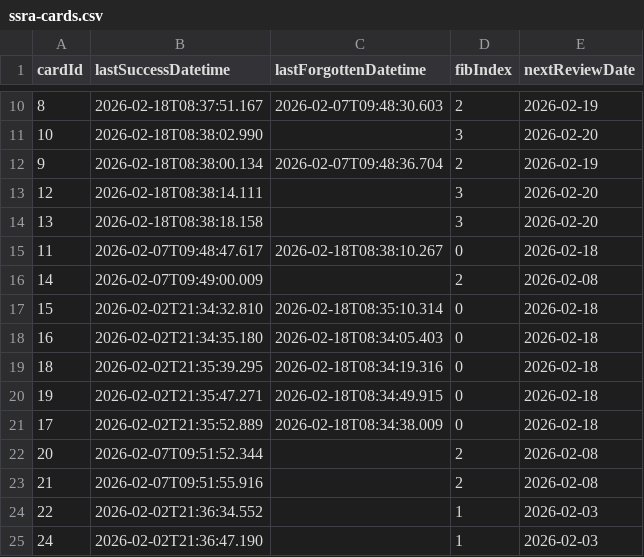
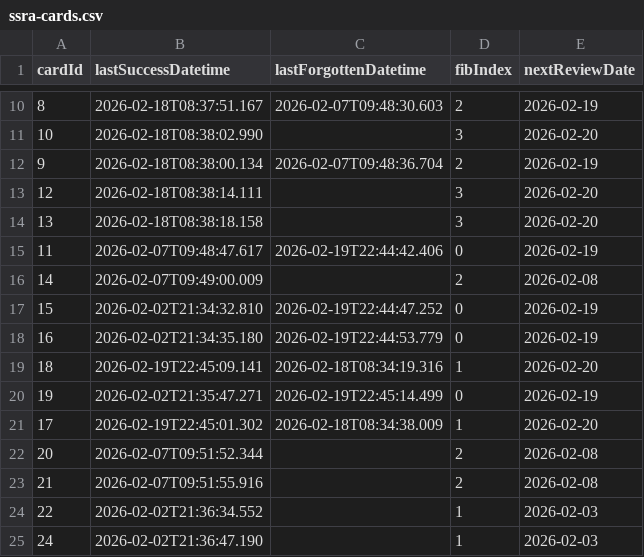
Before and after one commit to vOmaro/cards, a CSV file: spanish/ssra-cards.csv, drawn as a sheet; only a part is shown, gaps mark what is left out.

Commit message:
Update spanish/ssra-cards.csv: update review schedule for 62 card(s)

```diff
--- a/spanish/ssra-cards.csv
+++ b/spanish/ssra-cards.csv
@@ -14,9 +14,9 @@ cardId,lastSuccessDatetime,lastForgottenDatetime,fibIndex,nextReviewDate
 13,2026-02-18T08:38:18.158,,3,2026-02-20
-11,2026-02-07T09:48:47.617,2026-02-18T08:38:10.267,0,2026-02-18
+11,2026-02-07T09:48:47.617,2026-02-19T22:44:42.406,0,2026-02-19
 14,2026-02-07T09:49:00.009,,2,2026-02-08
-15,2026-02-02T21:34:32.810,2026-02-18T08:35:10.314,0,2026-02-18
-16,2026-02-02T21:34:35.180,2026-02-18T08:34:05.403,0,2026-02-18
-18,2026-02-02T21:35:39.295,2026-02-18T08:34:19.316,0,2026-02-18
-19,2026-02-02T21:35:47.271,2026-02-18T08:34:49.915,0,2026-02-18
-17,2026-02-02T21:35:52.889,2026-02-18T08:34:38.009,0,2026-02-18
+15,2026-02-02T21:34:32.810,2026-02-19T22:44:47.252,0,2026-02-19
+16,2026-02-02T21:34:35.180,2026-02-19T22:44:53.779,0,2026-02-19
+18,2026-02-19T22:45:09.141,2026-02-18T08:34:19.316,1,2026-02-20
+19,2026-02-02T21:35:47.271,2026-02-19T22:45:14.499,0,2026-02-19
+17,2026-02-19T22:45:01.302,2026-02-18T08:34:38.009,1,2026-02-20
 20,2026-02-07T09:51:52.344,,2,2026-02-08
```
